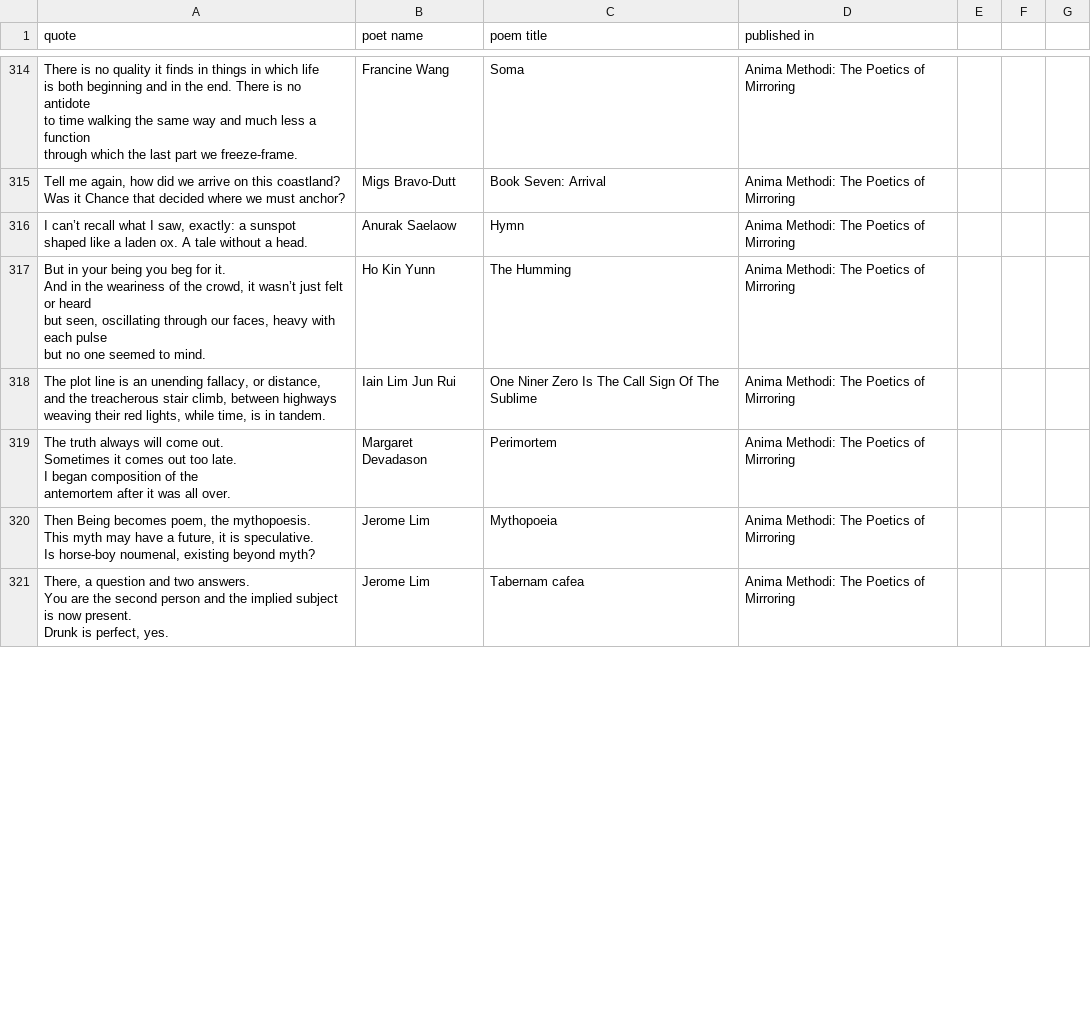
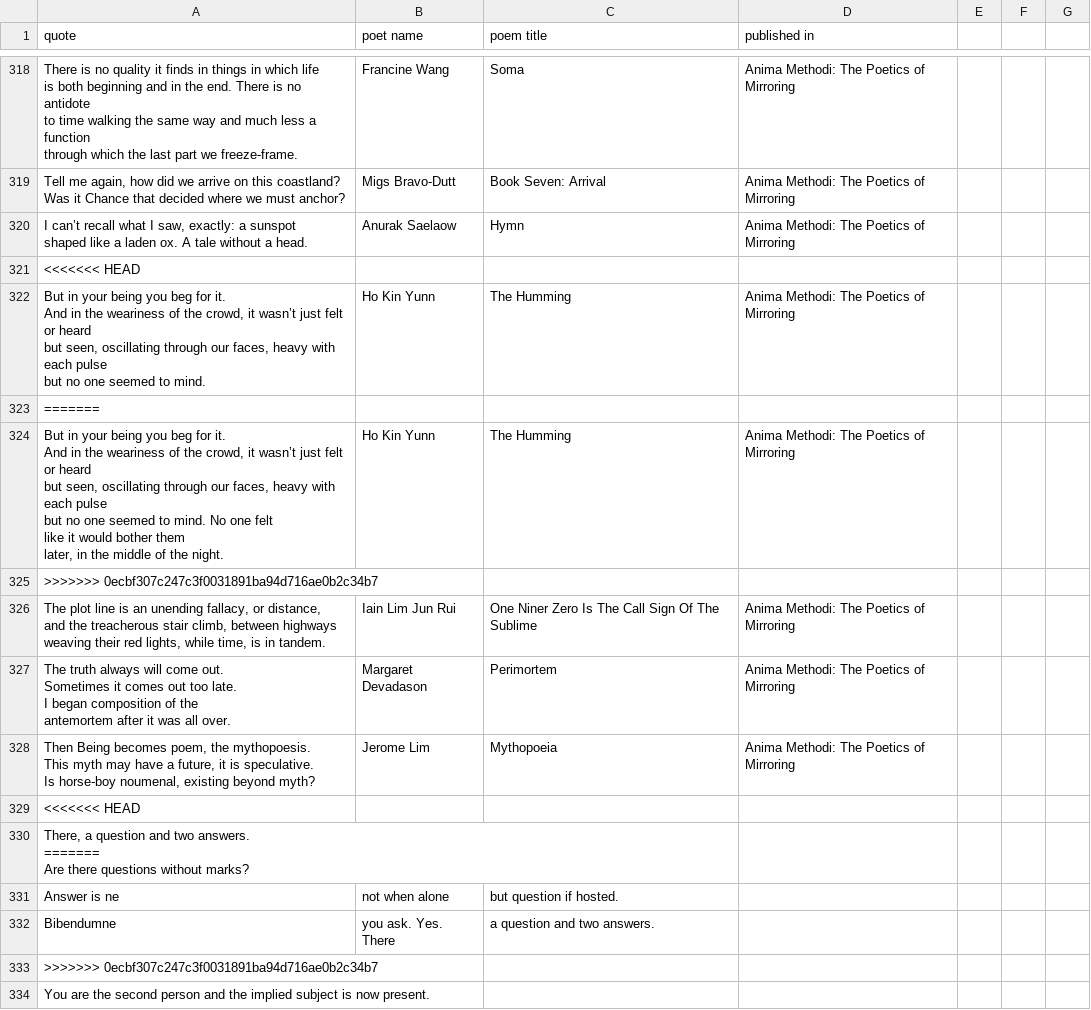
Before and after one commit to unselving/poetrysgbot, a CSV file: quotes.csv, drawn as a sheet; only a part is shown, gaps mark what is left out; the diff covers the shown part only.

```diff
--- a/quotes.csv
+++ b/quotes.csv
@@ -775,2 +780,3 @@ Was it Chance that decided where we must anchor?",Migs Bravo-Dutt,Book Seven: Ar
 shaped like a laden ox. A tale without a head.",Anurak Saelaow,Hymn,Anima Methodi: The Poetics of Mirroring
+<<<<<<< HEAD
 "But in your being you beg for it.
@@ -779,2 +785,10 @@ but seen, oscillating through our faces, heavy with each pulse
 but no one seemed to mind. ",Ho Kin Yunn,The Humming,Anima Methodi: The Poetics of Mirroring
+=======
+"But in your being you beg for it.
+And in the weariness of the crowd, it wasn’t just felt or heard
+but seen, oscillating through our faces, heavy with each pulse
+but no one seemed to mind. No one felt
+like it would bother them
+later, in the middle of the night. ",Ho Kin Yunn,The Humming,Anima Methodi: The Poetics of Mirroring
+>>>>>>> 0ecbf307c247c3f0031891ba94d716ae0b2c34b7
 "The plot line is an unending fallacy, or distance,
@@ -791,4 +805,9 @@ This myth may have a future, it is speculative.
 Is horse-boy noumenal, existing beyond myth?",Jerome Lim,Mythopoeia,Anima Methodi: The Poetics of Mirroring
-"There, a question and two answers.
-You are the second person and the implied subject is now present.
-Drunk is perfect, yes.",Jerome Lim,Tabernam cafea,Anima Methodi: The Poetics of Mirroring
+<<<<<<< HEAD
+"There, a question and two answers.
+=======
+"Are there questions without marks?
+Answer is ne, not when alone, but question if hosted.
+Bibendumne, you ask. Yes. There, a question and two answers.
+>>>>>>> 0ecbf307c247c3f0031891ba94d716ae0b2c34b7
+You are the second person and the implied subject is now present.
```
Also changed, not shown: 48 added rows, 2 removed rows and 7 edited cells elsewhere in this file, 5 other files.
